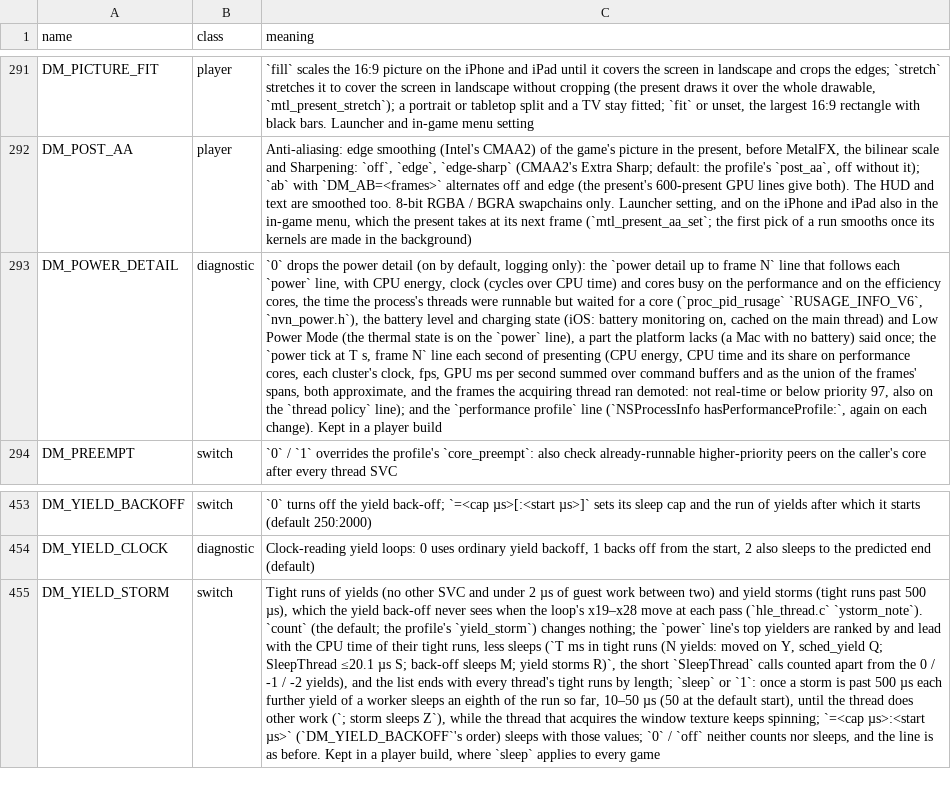
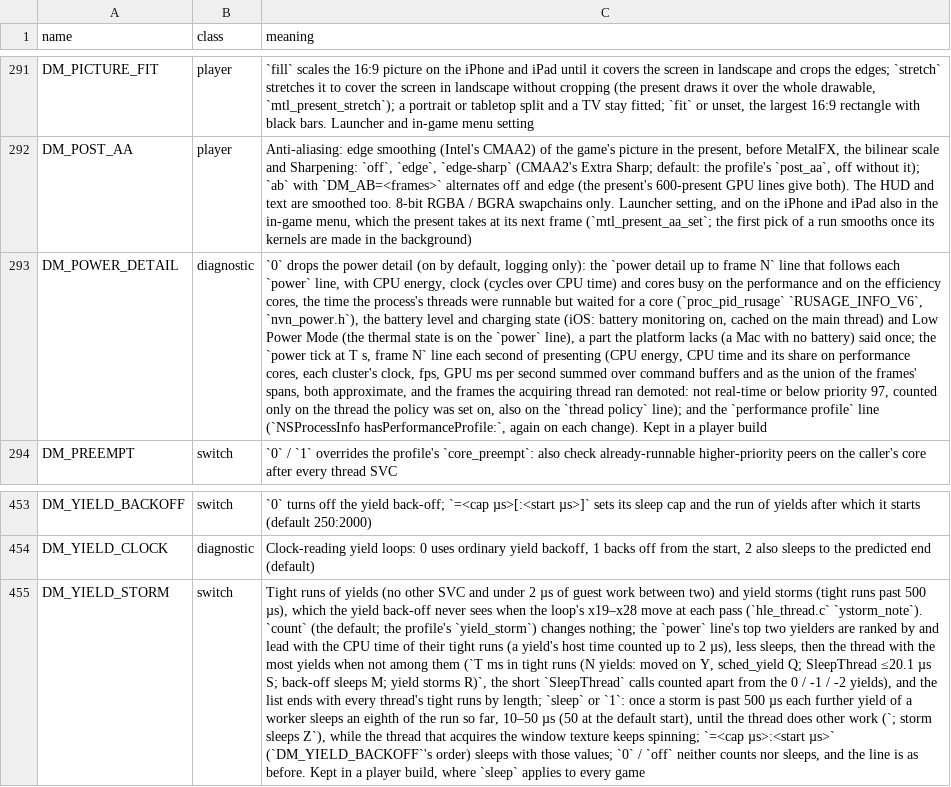
Before and after one commit to kencalx/NX18, a TSV file: docs/env_switches.tsv, drawn as a sheet; only a part is shown, gaps mark what is left out; the diff names each change by its address in the sheet, - before the commit and + after, or states it on an @@ line.

```diff
--- a/docs/env_switches.tsv
+++ b/docs/env_switches.tsv
-C293 (meaning): …priority 97, also on…
+C293 (meaning): …priority 97, counted only on the thread the policy was set on, also on…
-C455 (meaning): …line's top yielders are ranked by and lead with the CPU time of their tight runs, less sleeps (`T ms…
+C455 (meaning): …line's top two yielders are ranked by and lead with the CPU time of their tight runs (a yield's host time counted up to 2 µs), less sleeps, then the thread with the most yields when not among them (`T ms…
```
Also changed, not shown: 5 other files.
